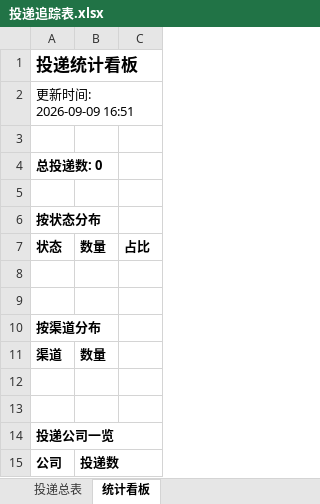
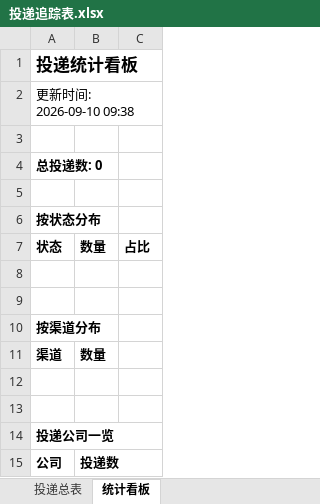
Before and after one commit to songjuxing0102/wenke-radar, an Excel workbook: reports/投递追踪表.xlsx, sheet 统计看板, drawn as a sheet; values as stored, in another font and other column widths than the file's, no borders; the diff names each change by its address in the sheet, - before the commit and + after, or states it on an @@ line.

```diff
--- a/reports/投递追踪表.xlsx (sheet 统计看板)
+++ b/reports/投递追踪表.xlsx (sheet 统计看板)
-A2: 更新时间: 2026-09-09 16:51
+A2: 更新时间: 2026-09-10 09:38
```
Also changed, not shown: 1 other file.
